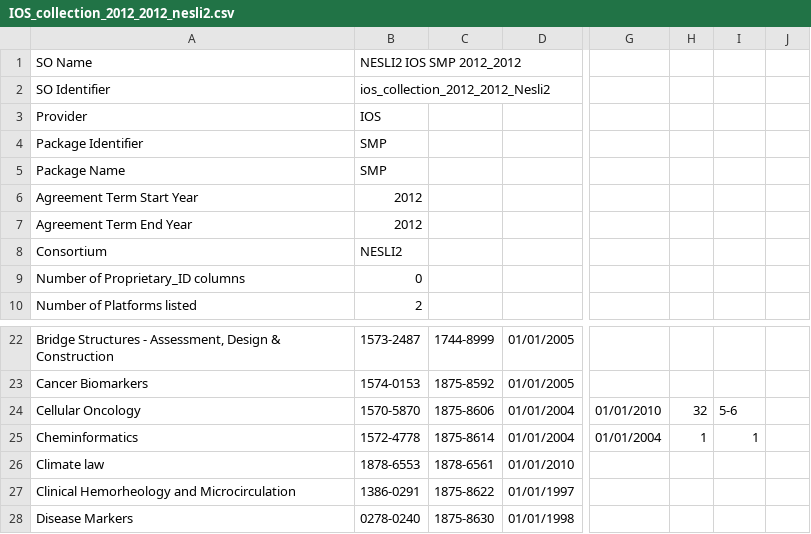
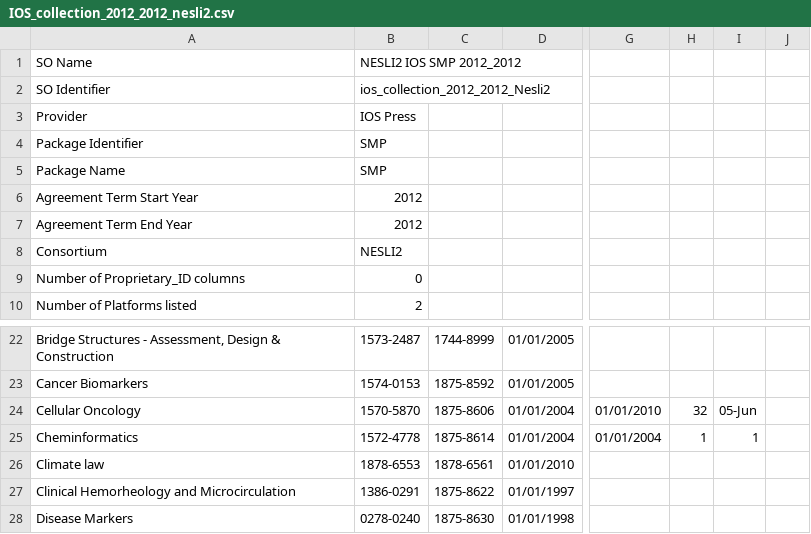
Before and after one commit to k-int/KBPlus, a CSV file: import/processing/kb_plus_datafiles/IOS_collection_2012_2012_nesli2.csv, drawn as a sheet; only a part is shown, gaps mark what is left out; the diff names each change by its address in the sheet, - before the commit and + after, or states it on an @@ line.

```diff
--- a/import/processing/kb_plus_datafiles/IOS_collection_2012_2012_nesli2.csv
+++ b/import/processing/kb_plus_datafiles/IOS_collection_2012_2012_nesli2.csv
-B3: IOS
+B3: IOS Press
-I24: 5-6
+I24: 05-Jun
```
Also changed, not shown: import/processing/kb_plus_datafiles/aip_complete collection_2011_2012_Nesli2.csv, import/processing/kb_plus_datafiles/aip_select collection_2011_2012_Nesli2.csv, 35 other files.
